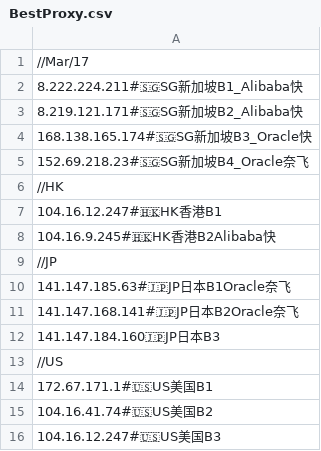
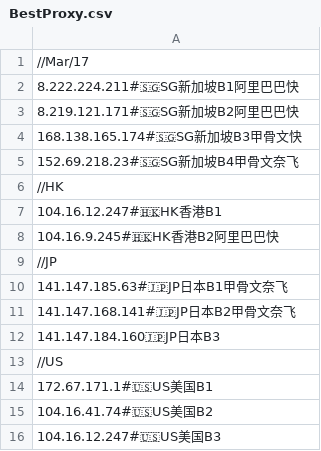
Before and after one commit to aofan88/BTY2024, a CSV file: CF/BestProxy.csv, drawn as a sheet.

Commit message:
Update BestProxy.csv

```diff
--- a/CF/BestProxy.csv
+++ b/CF/BestProxy.csv
@@ -1,12 +1,12 @@
 //Mar/17
-8.222.224.211#🇸🇬SG新加坡B1_Alibaba快
-8.219.121.171#🇸🇬SG新加坡B2_Alibaba快
-168.138.165.174#🇸🇬SG新加坡B3_Oracle快
-152.69.218.23#🇸🇬SG新加坡B4_Oracle奈飞
+8.222.224.211#🇸🇬SG新加坡B1阿里巴巴快
+8.219.121.171#🇸🇬SG新加坡B2阿里巴巴快
+168.138.165.174#🇸🇬SG新加坡B3甲骨文快
+152.69.218.23#🇸🇬SG新加坡B4甲骨文奈飞
 //HK
 104.16.12.247#🇭🇰HK香港B1
-104.16.9.245#🇭🇰HK香港B2Alibaba快
+104.16.9.245#🇭🇰HK香港B2阿里巴巴快
 //JP
-141.147.185.63#🇯🇵JP日本B1Oracle奈飞
-141.147.168.141#🇯🇵JP日本B2Oracle奈飞
+141.147.185.63#🇯🇵JP日本B1甲骨文奈飞
+141.147.168.141#🇯🇵JP日本B2甲骨文奈飞
 141.147.184.160🇯🇵JP日本B3
```
